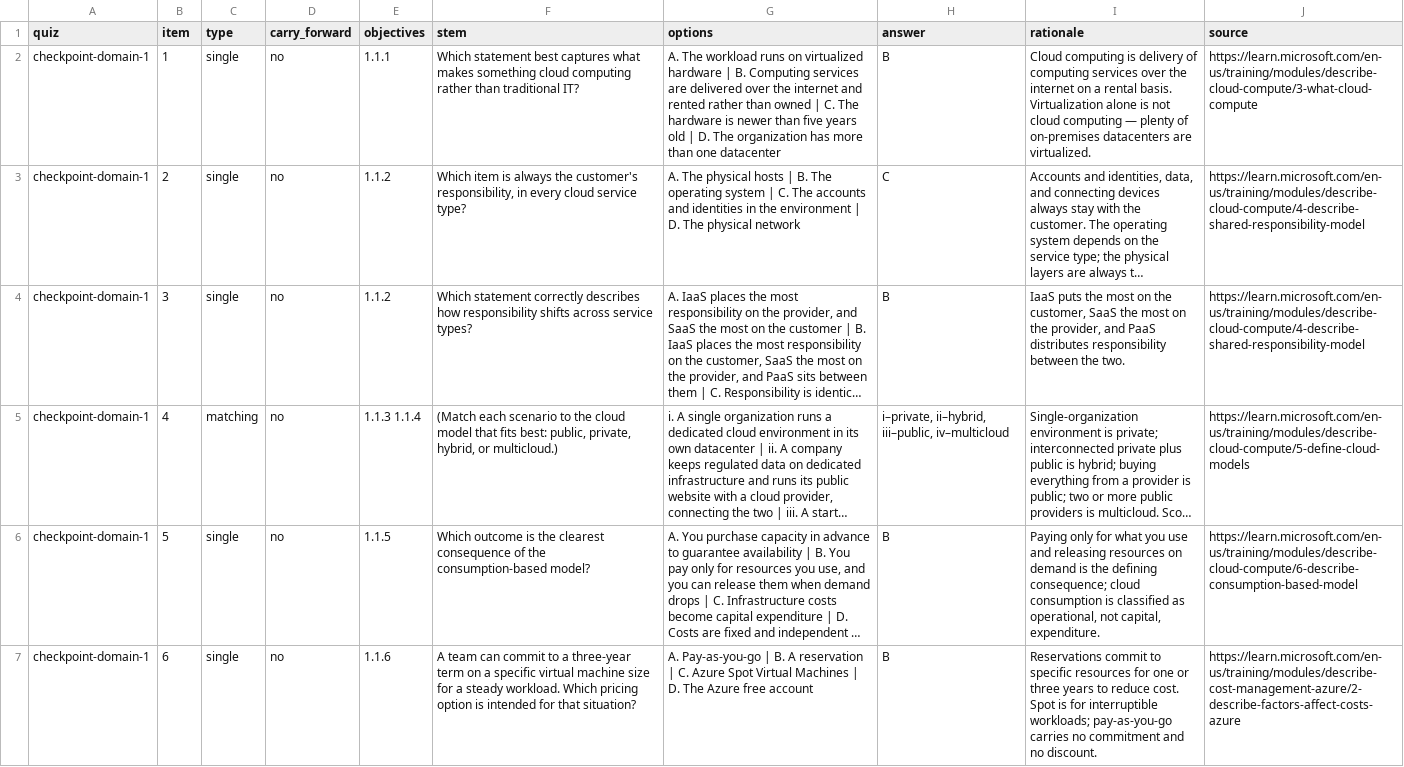
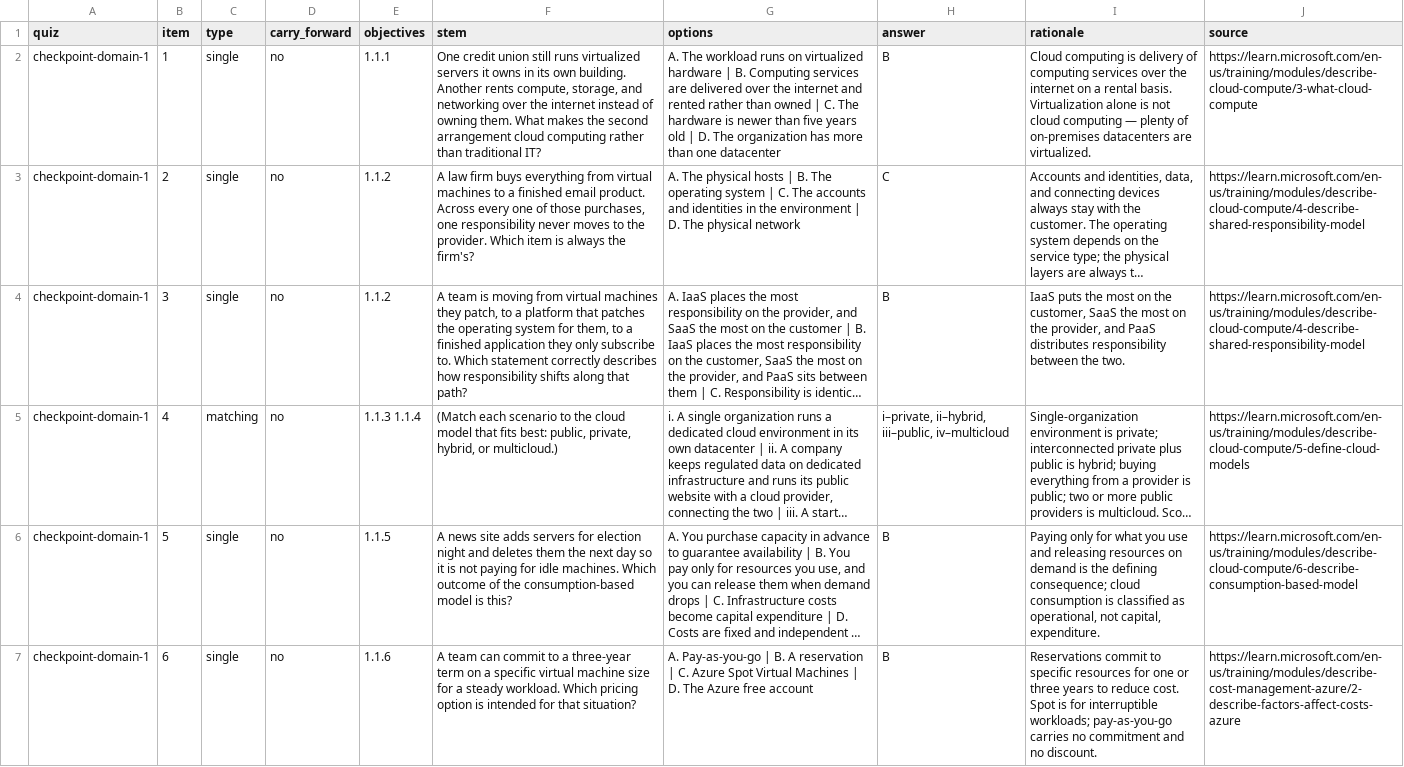
Before and after one commit to QuantumKev/AZ900-Curriculum, a CSV file: exports/item-bank.csv, drawn as a sheet; only a part is shown; long unchanged cells end in …; the diff covers the shown part only; the diff names each change by its address in the sheet, - before the commit and + after, or states it on an @@ line.

Commit message:
Rewrite definition quiz stems as short business scenarios.
Session 1, the Domain 1 checkpoint, Session 2, and the final readiness set now hide the same fact inside a company constraint. Answers and objective IDs are unchanged. The review script tells learners to read for that constraint.

Co-authored-by: kevinr <kevinr@progressionsu.com>

```diff
--- a/exports/item-bank.csv
+++ b/exports/item-bank.csv
-F2 (stem): Which statement best captures what makes something cloud computing…
+F2 (stem): One credit union still runs virtualized servers it owns in its own building. Another rents compute, storage, and networking over the internet instead of owning them. What makes the second arrangement cloud computing…
-F3 (stem): Which item is always the customer's responsibility, in every cloud service type?
+F3 (stem): A law firm buys everything from virtual machines to a finished email product. Across every one of those purchases, one responsibility never moves to the provider. Which item is always the firm's?
-F4 (stem): Which statement correctly describes how responsibility shifts across service types?
+F4 (stem): A team is moving from virtual machines they patch, to a platform that patches the operating system for them, to a finished application they only subscribe to. Which statement correctly describes how responsibility shifts along that path?
-F6 (stem): Which outcome is the clearest consequence of the consumption-based model?
+F6 (stem): A news site adds servers for election night and deletes them the next day so it is not paying for idle machines. Which outcome of the consumption-based model is this?
```
Also changed, not shown: 34 edited cells elsewhere in this file, 18 other files.
